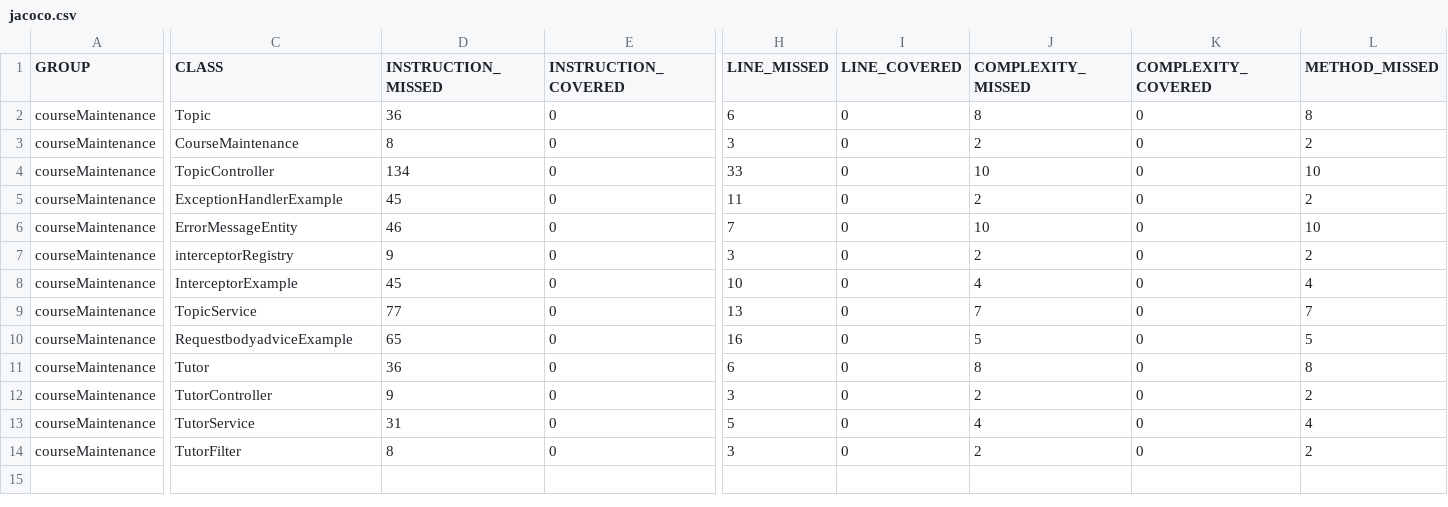
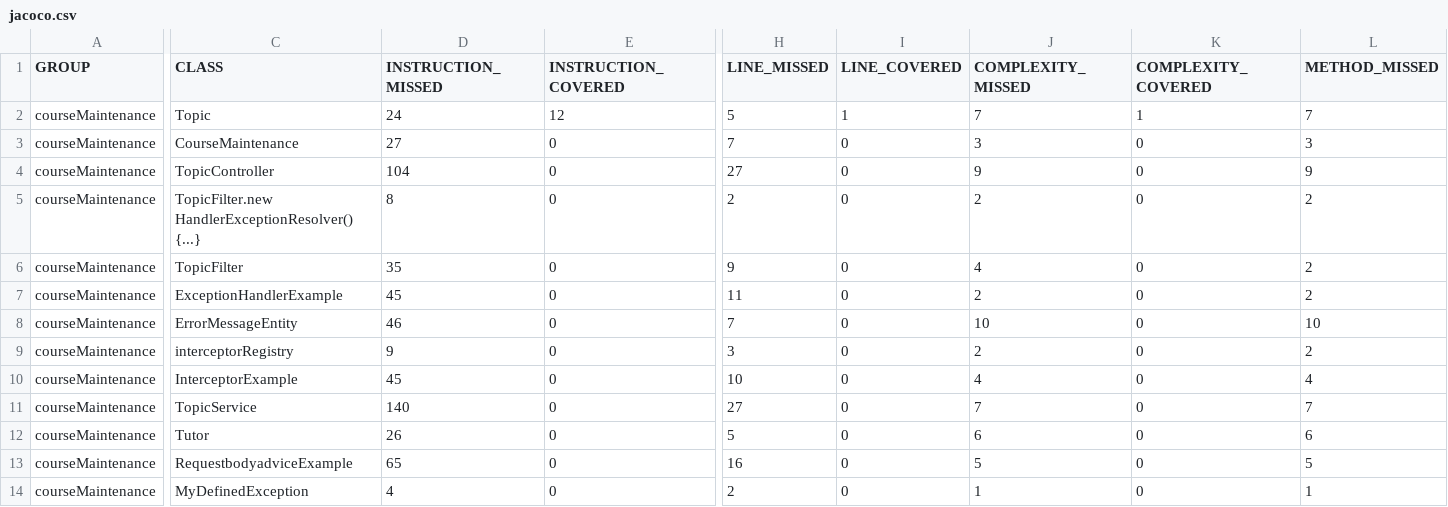
Before and after one commit to jyothi3888/CourseMaintenance, a CSV file: target/site/jacoco/jacoco.csv, drawn as a sheet; only a part is shown, gaps mark what is left out; removed rows and columns are numbered as before the commit, all else as after; rows hold the shown columns only; the diff covers the shown part only; the diff names each change by its address in the sheet, - before the commit and + after, or states it on an @@ line.

```diff
--- a/target/site/jacoco/jacoco.csv
+++ b/target/site/jacoco/jacoco.csv
-D2 (INSTRUCTION_MISSED): 36
+D2 (INSTRUCTION_MISSED): 24
-E2 (INSTRUCTION_COVERED): 0
+E2 (INSTRUCTION_COVERED): 12
-H2 (LINE_MISSED): 6
+H2 (LINE_MISSED): 5
-I2 (LINE_COVERED): 0
+I2 (LINE_COVERED): 1
-J2 (COMPLEXITY_MISSED): 8
+J2 (COMPLEXITY_MISSED): 7
-K2 (COMPLEXITY_COVERED): 0
+K2 (COMPLEXITY_COVERED): 1
-L2 (METHOD_MISSED): 8
+L2 (METHOD_MISSED): 7
-D3 (INSTRUCTION_MISSED): 8
+D3 (INSTRUCTION_MISSED): 27
-H3 (LINE_MISSED): 3
+H3 (LINE_MISSED): 7
-J3 (COMPLEXITY_MISSED): 2
+J3 (COMPLEXITY_MISSED): 3
-L3 (METHOD_MISSED): 2
+L3 (METHOD_MISSED): 3
-D4 (INSTRUCTION_MISSED): 134
+D4 (INSTRUCTION_MISSED): 104
-H4 (LINE_MISSED): 33
+H4 (LINE_MISSED): 27
-J4 (COMPLEXITY_MISSED): 10
+J4 (COMPLEXITY_MISSED): 9
-L4 (METHOD_MISSED): 10
+L4 (METHOD_MISSED): 9
+row 5: courseMaintenance | TopicFilter.new HandlerExceptionResolver() {...} | 8 | 0 | 2 | 0 | 2 | 0 | 2
+row 6: courseMaintenance | TopicFilter | 35 | 0 | 9 | 0 | 4 | 0 | 2
-D11 (INSTRUCTION_MISSED): 77
+D11 (INSTRUCTION_MISSED): 140
-H11 (LINE_MISSED): 13
+H11 (LINE_MISSED): 27
+row 12: courseMaintenance | Tutor | 26 | 0 | 5 | 0 | 6 | 0 | 6
-row 11: courseMaintenance | Tutor | 36 | 0 | 6 | 0 | 8 | 0 | 8
-row 12: courseMaintenance | TutorController | 9 | 0 | 3 | 0 | 2 | 0 | 2
-C14 (CLASS): TutorService
+C14 (CLASS): MyDefinedException
-D14 (INSTRUCTION_MISSED): 31
+D14 (INSTRUCTION_MISSED): 4
-H14 (LINE_MISSED): 5
+H14 (LINE_MISSED): 2
-J14 (COMPLEXITY_MISSED): 4
+J14 (COMPLEXITY_MISSED): 1
-L14 (METHOD_MISSED): 4
+L14 (METHOD_MISSED): 1
-row 14: courseMaintenance | TutorFilter | 8 | 0 | 3 | 0 | 2 | 0 | 2
```
Also changed, not shown: 2 edited cells elsewhere in this file, 55 other files.
